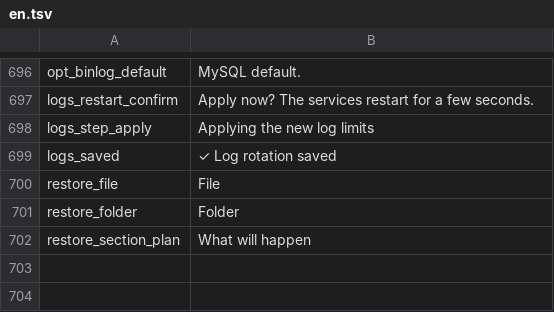
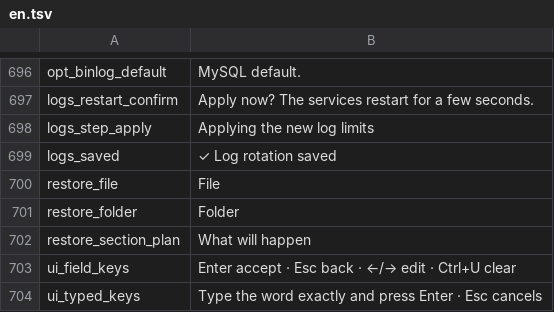
Before and after one commit to solqubit/glpi-docker-manager, a TSV file: locales/en.tsv, drawn as a sheet; only a part is shown, gaps mark what is left out.

```diff
--- a/locales/en.tsv
+++ b/locales/en.tsv
@@ -702 +702,3 @@ restore_folder	Folder
 restore_section_plan	What will happen
+ui_field_keys	Enter accept · Esc back · ←/→ edit · Ctrl+U clear
+ui_typed_keys	Type the word exactly and press Enter · Esc cancels
```
Also changed, not shown: locales/es.tsv, 5 other files.
